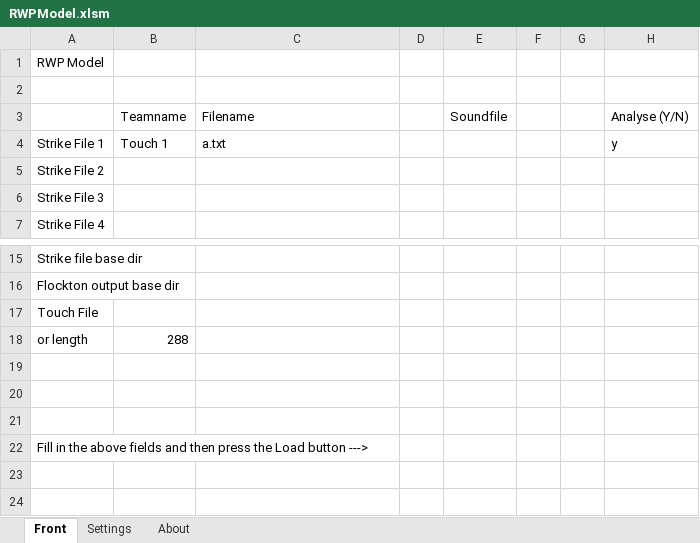
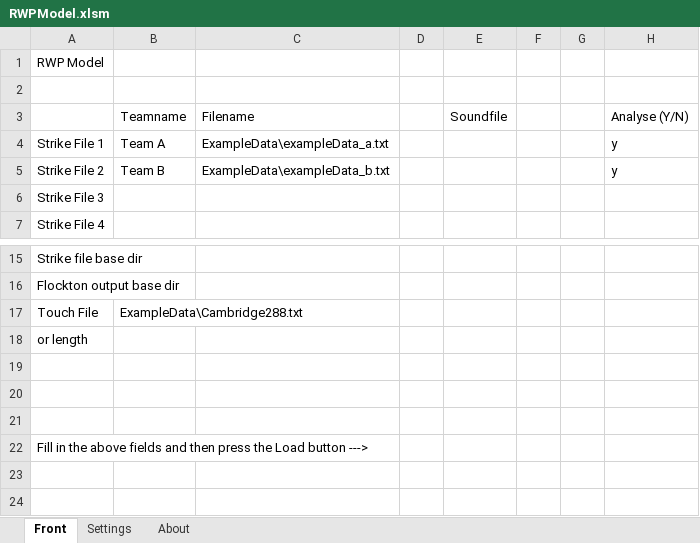
Before and after one commit to 12bell-ringingmodels/rwp-model, an Excel workbook: RWPModel.xlsm, sheet Front, drawn as a sheet; only a part is shown, gaps mark what is left out; values as stored, in another font and other column widths than the file's, no borders; the diff names each change by its address in the sheet, - before the commit and + after, or states it on an @@ line.

Commit message:
Added 'Prepare for distribution' function

```diff
--- a/RWPModel.xlsm (sheet Front)
+++ b/RWPModel.xlsm (sheet Front)
-B4 (Teamname): Touch 1
+B4 (Teamname): Team A
-C4 (Filename): a.txt
+C4 (Filename): ExampleData\exampleData_a.txt
-B5 (Teamname): (empty)
+B5 (Teamname): Team B
-C5 (Filename): (empty)
+C5 (Filename): ExampleData\exampleData_b.txt
-H5 (Analyse (Y/N)): (empty)
+H5 (Analyse (Y/N)): y
-B17 (Teamname): (empty)
+B17 (Teamname): ExampleData\Cambridge288.txt
-B18 (Teamname): 288
+B18 (Teamname): (empty)
```
Also changed, not shown: charts or pictures.
